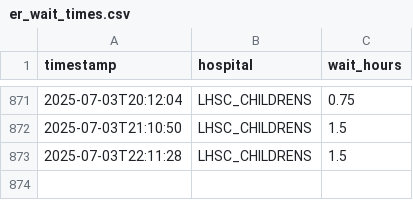
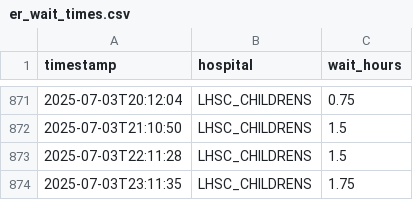
Before and after one commit to Narang-Garima/healthtracker, a CSV file: data/er_wait_times.csv, drawn as a sheet; only a part is shown, gaps mark what is left out; the diff names each change by its address in the sheet, - before the commit and + after, or states it on an @@ line.

```diff
--- a/data/er_wait_times.csv
+++ b/data/er_wait_times.csv
+row 874: 2025-07-03T23:11:35 | LHSC_CHILDRENS | 1.75
```
